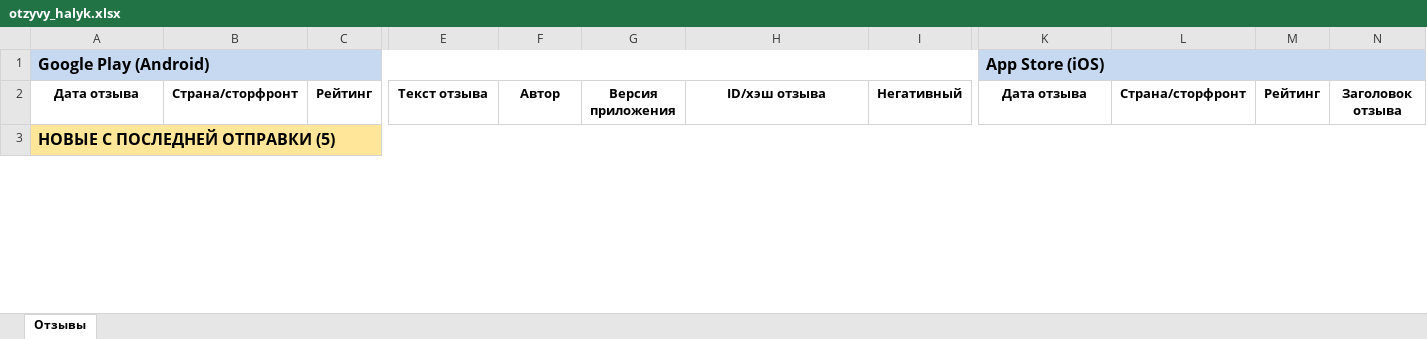
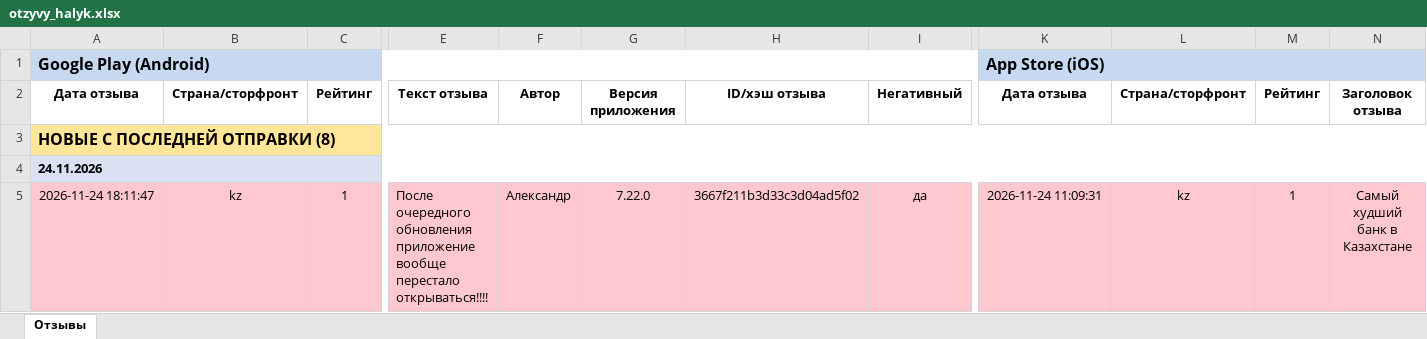
Before and after one commit to Laura-B84/my-project, an Excel workbook: otzyvy_halyk.xlsx, sheet Отзывы, drawn as a sheet; only a part is shown, gaps mark what is left out; values as stored, in another font and other column widths than the file's, no borders; rows hold the shown columns only; the diff covers the shown part only; the diff names each change by its address in the sheet, - before the commit and + after, or states it on an @@ line.

```diff
--- a/otzyvy_halyk.xlsx (sheet Отзывы)
+++ b/otzyvy_halyk.xlsx (sheet Отзывы)
-A3: НОВЫЕ С ПОСЛЕДНЕЙ ОТПРАВКИ (5)
+A3: НОВЫЕ С ПОСЛЕДНЕЙ ОТПРАВКИ (8)
+row 4: 24.11.2026
+row 5: 2026-11-24 18:11:47 | kz | 1 | После очередного обновления приложение вообще перестало открываться!!!! | Александр | 7.22.0 | 3667f211b3d33c3d04ad5f02 | да | 2026-11-24 11:09:31 | kz | 1 | Самый худший банк в Казахстане
```
Also changed, not shown: 5 added rows, 5 removed rows and 1 moved row elsewhere in this sheet, 1 other file.
